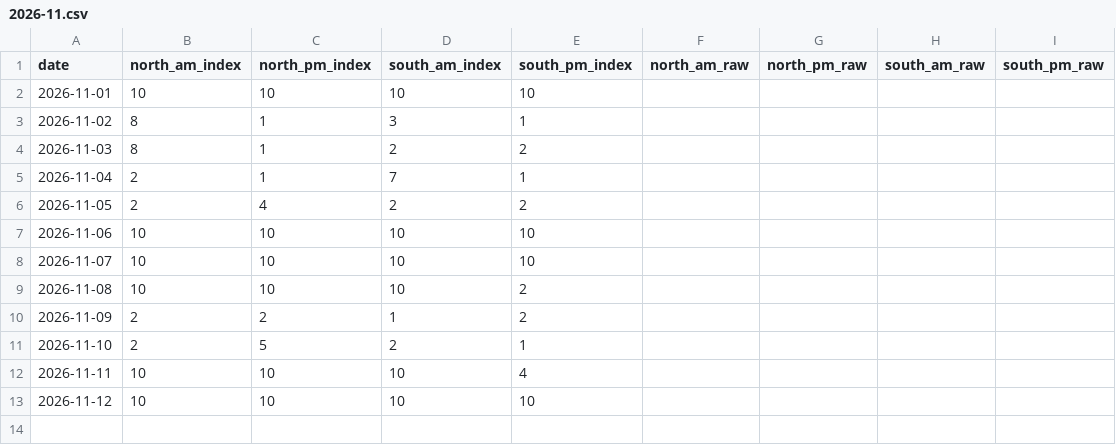
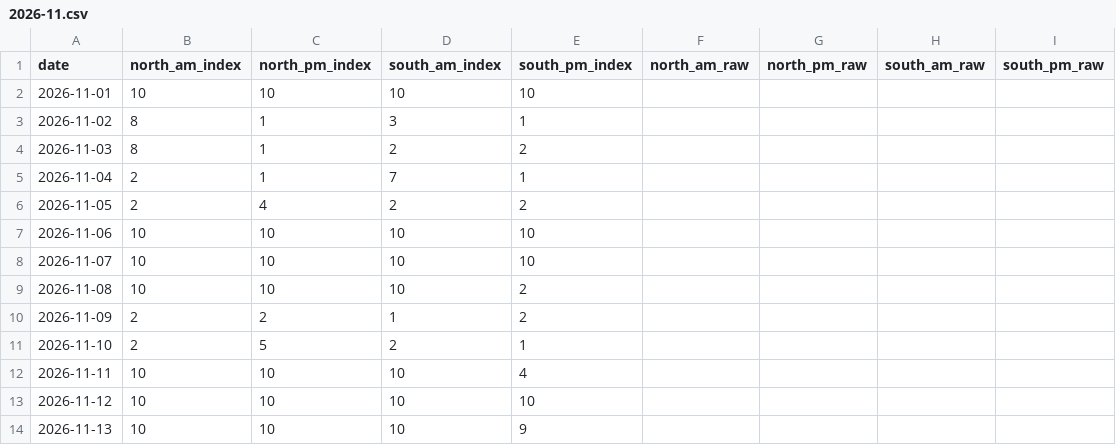
Before and after one commit to Jiyuu-c/fuji-visibility-archive, a CSV file: data/monthly/2026-11.csv, drawn as a sheet.

Commit message:
data: archive 2026-11-13

```diff
--- a/data/monthly/2026-11.csv
+++ b/data/monthly/2026-11.csv
@@ -13 +13,2 @@ date,north_am_index,north_pm_index,south_am_index,south_pm_index,north_am_raw,no
 2026-11-12,10,10,10,10,,,,
+2026-11-13,10,10,10,9,,,,
```
Also changed, not shown: 1 other file.
